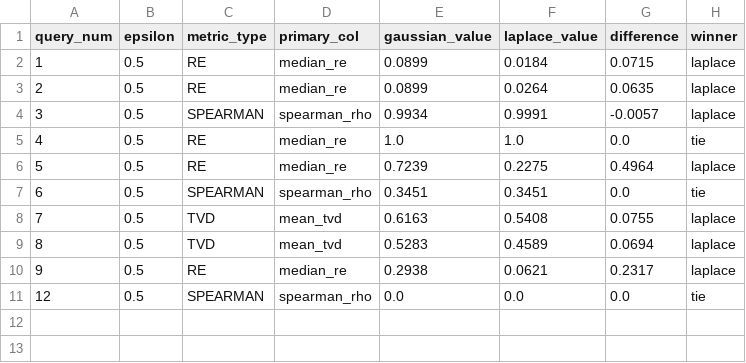
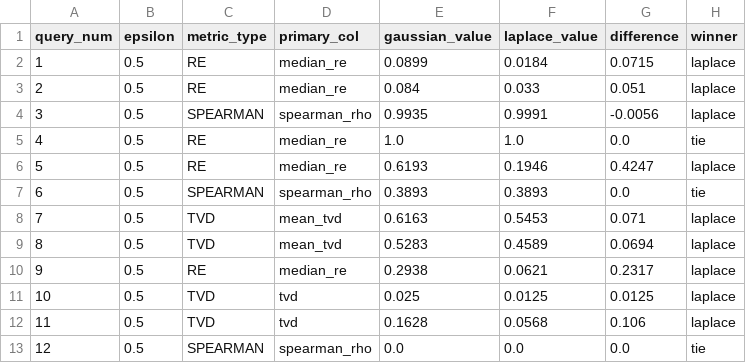
Before and after one commit to agrawalreva/intel-telemetry-capstone, a CSV file: evaluation_results/advance/per_query_comparison_full.csv, drawn as a sheet.

```diff
--- a/evaluation_results/advance/per_query_comparison_full.csv
+++ b/evaluation_results/advance/per_query_comparison_full.csv
@@ -2,10 +2,12 @@ query_num,epsilon,metric_type,primary_col,gaussian_value,laplace_value,differenc
 1,0.5,RE,median_re,0.0899,0.0184,0.0715,laplace
-2,0.5,RE,median_re,0.0899,0.0264,0.0635,laplace
-3,0.5,SPEARMAN,spearman_rho,0.9934,0.9991,-0.0057,laplace
+2,0.5,RE,median_re,0.084,0.033,0.051,laplace
+3,0.5,SPEARMAN,spearman_rho,0.9935,0.9991,-0.0056,laplace
 4,0.5,RE,median_re,1.0,1.0,0.0,tie
-5,0.5,RE,median_re,0.7239,0.2275,0.4964,laplace
-6,0.5,SPEARMAN,spearman_rho,0.3451,0.3451,0.0,tie
-7,0.5,TVD,mean_tvd,0.6163,0.5408,0.0755,laplace
+5,0.5,RE,median_re,0.6193,0.1946,0.4247,laplace
+6,0.5,SPEARMAN,spearman_rho,0.3893,0.3893,0.0,tie
+7,0.5,TVD,mean_tvd,0.6163,0.5453,0.071,laplace
 8,0.5,TVD,mean_tvd,0.5283,0.4589,0.0694,laplace
 9,0.5,RE,median_re,0.2938,0.0621,0.2317,laplace
+10,0.5,TVD,tvd,0.025,0.0125,0.0125,laplace
+11,0.5,TVD,tvd,0.1628,0.0568,0.106,laplace
 12,0.5,SPEARMAN,spearman_rho,0.0,0.0,0.0,tie
```
Also changed, not shown: evaluation_results/advance/per_query_comparison_mini.csv, 2 other files.
